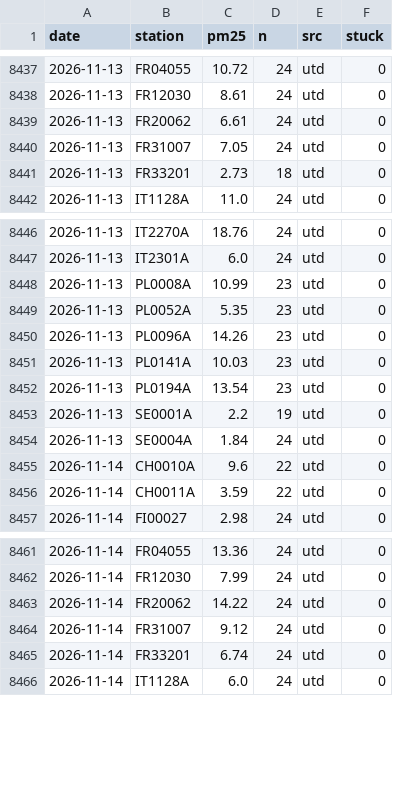
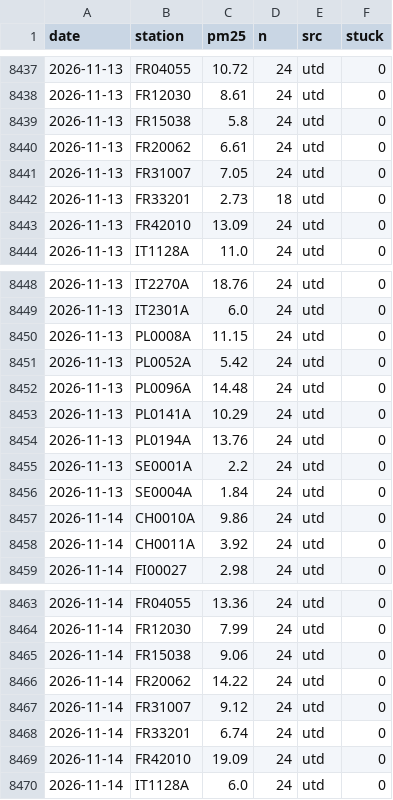
Before and after one commit to geoworldlook/air-check, a CSV file: data/obs/obs_2026.csv, drawn as a sheet; only a part is shown, gaps mark what is left out; the diff covers the shown part only.

```diff
--- a/data/obs/obs_2026.csv
+++ b/data/obs/obs_2026.csv
@@ -8438,2 +8438,3 @@ date,station,pm25,n,src,stuck
 2026-11-13,FR12030,8.61,24,utd,0
+2026-11-13,FR15038,5.8,24,utd,0
 2026-11-13,FR20062,6.61,24,utd,0
@@ -8441,2 +8442,3 @@ date,station,pm25,n,src,stuck
 2026-11-13,FR33201,2.73,18,utd,0
+2026-11-13,FR42010,13.09,24,utd,0
 2026-11-13,IT1128A,11.0,24,utd,0
@@ -8447,11 +8449,11 @@ date,station,pm25,n,src,stuck
 2026-11-13,IT2301A,6.0,24,utd,0
-2026-11-13,PL0008A,10.99,23,utd,0
-2026-11-13,PL0052A,5.35,23,utd,0
-2026-11-13,PL0096A,14.26,23,utd,0
-2026-11-13,PL0141A,10.03,23,utd,0
-2026-11-13,PL0194A,13.54,23,utd,0
-2026-11-13,SE0001A,2.2,19,utd,0
+2026-11-13,PL0008A,11.15,24,utd,0
+2026-11-13,PL0052A,5.42,24,utd,0
+2026-11-13,PL0096A,14.48,24,utd,0
+2026-11-13,PL0141A,10.29,24,utd,0
+2026-11-13,PL0194A,13.76,24,utd,0
+2026-11-13,SE0001A,2.2,24,utd,0
 2026-11-13,SE0004A,1.84,24,utd,0
-2026-11-14,CH0010A,9.6,22,utd,0
-2026-11-14,CH0011A,3.59,22,utd,0
+2026-11-14,CH0010A,9.86,24,utd,0
+2026-11-14,CH0011A,3.92,24,utd,0
 2026-11-14,FI00027,2.98,24,utd,0
@@ -8462,2 +8464,3 @@ date,station,pm25,n,src,stuck
 2026-11-14,FR12030,7.99,24,utd,0
+2026-11-14,FR15038,9.06,24,utd,0
 2026-11-14,FR20062,14.22,24,utd,0
@@ -8465,2 +8468,3 @@ date,station,pm25,n,src,stuck
 2026-11-14,FR33201,6.74,24,utd,0
+2026-11-14,FR42010,19.09,24,utd,0
 2026-11-14,IT1128A,6.0,24,utd,0
```
Also changed, not shown: 23 added rows and 3 edited cells elsewhere in this file, data/forecast/archive_2026.csv, 5 other files.
